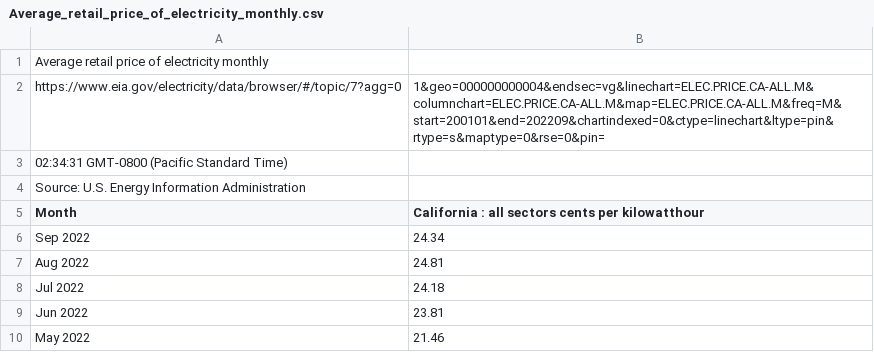
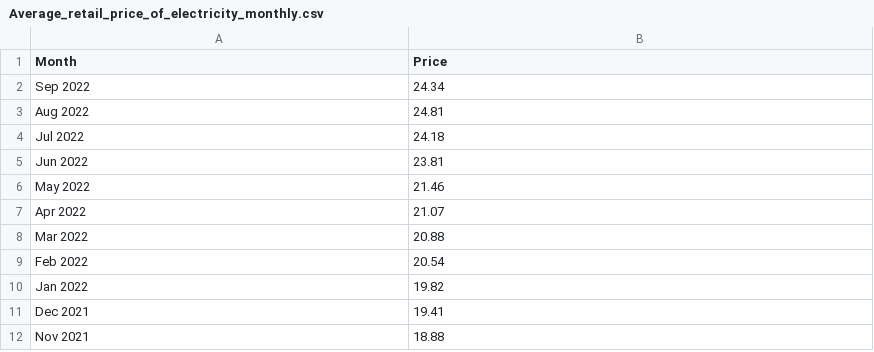
Before and after one commit to zheruilin/CEE266G_proj, a CSV file: Average_retail_price_of_electricity_monthly.csv, drawn as a sheet; only a part is shown; the shorter side is filled out with more unchanged rows.

Commit message:
Modify column names and clear verbose info

```diff
--- a/Average_retail_price_of_electricity_monthly.csv
+++ b/Average_retail_price_of_electricity_monthly.csv
@@ -1,6 +1,2 @@
-Average retail price of electricity monthly
-https://www.eia.gov/electricity/data/browser/#/topic/7?agg=0,1&geo=000000000004&endsec=vg&linechart=ELEC.PRICE.CA-ALL.M&columnchart=ELEC.PRICE.CA-ALL.M&map=ELEC.PRICE.CA-ALL.M&freq=M&start=200101&end=202209&chartindexed=0&ctype=linechart&ltype=pin&rtype=s&maptype=0&rse=0&pin=
-02:34:31 GMT-0800 (Pacific Standard Time)
-Source: U.S. Energy Information Administration
-Month,California : all sectors cents per kilowatthour
+Month,Price
 Sep 2022,24.34
```
